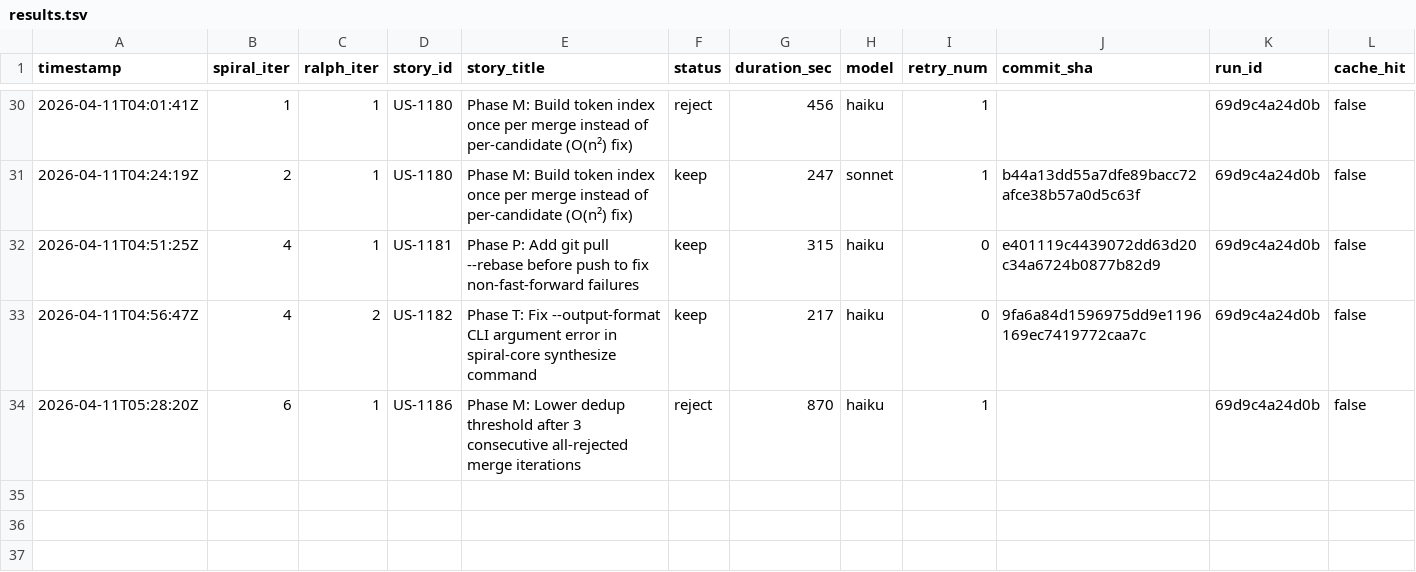
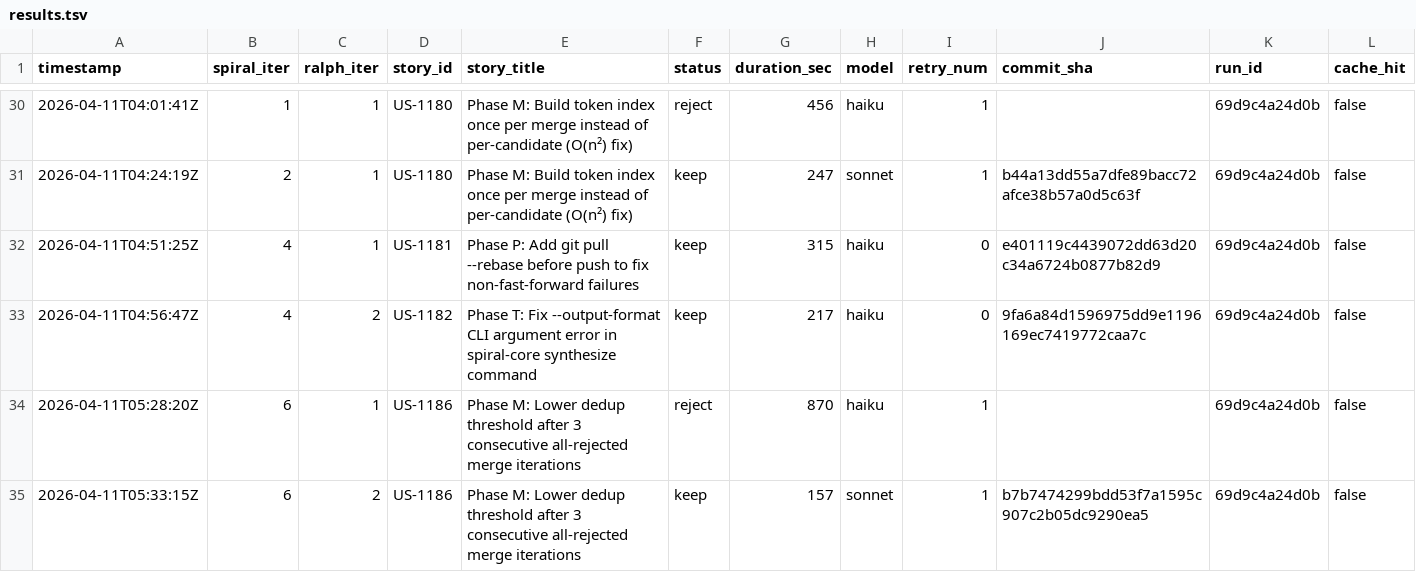
Before and after one commit to wenjyue84/spiral, a TSV file: results.tsv, drawn as a sheet; only a part is shown, gaps mark what is left out; rows hold the shown columns only; the diff names each change by its address in the sheet, - before the commit and + after, or states it on an @@ line.

```diff
--- a/results.tsv
+++ b/results.tsv
+row 35: 2026-04-11T05:33:15Z | 6 | 2 | US-1186 | Phase M: Lower dedup threshold after 3 consecutive all-rejected merge iterations | keep | 157 | sonnet | 1 | b7b7474299bdd53f7a1595c907c2b05dc9290ea5 | 69d9c4a24d0b | false
```
Also changed, not shown: 7 other files.
